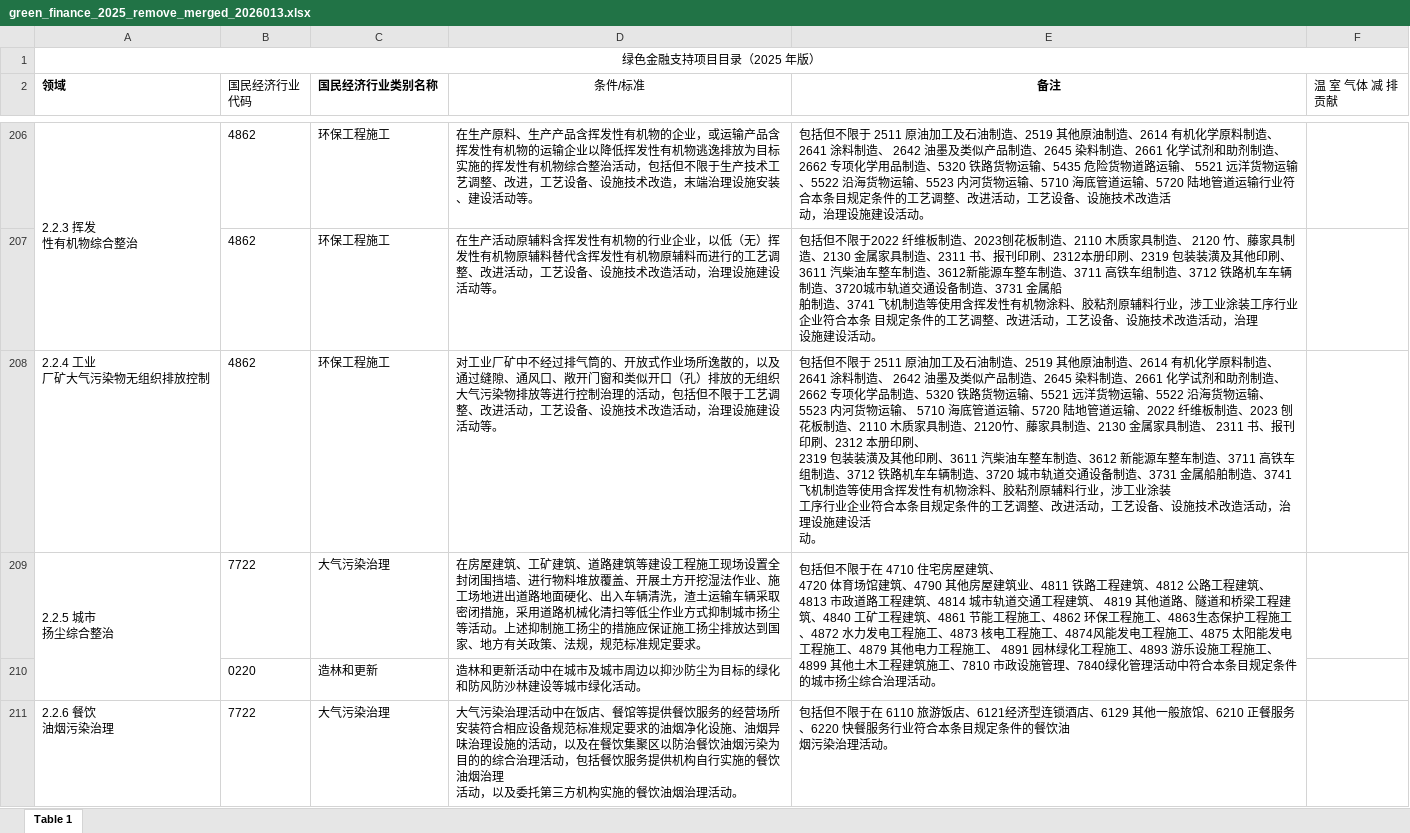
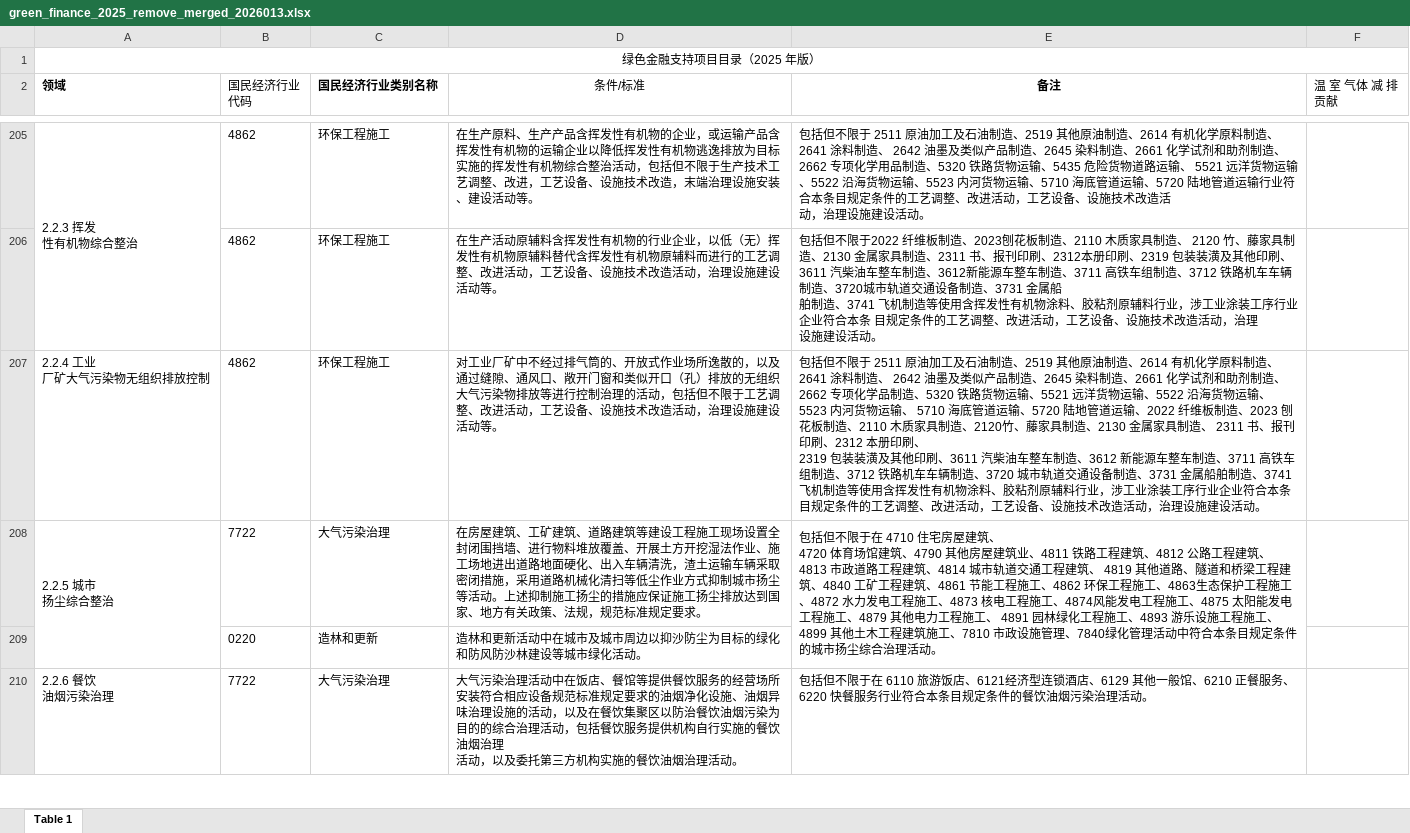
Before and after one commit to felix0220170/green-support-project-2025, an Excel workbook: asset/green_finance_2025_remove_merged_2026013.xlsx, sheet Table 1, drawn as a sheet; only a part is shown, gaps mark what is left out; values as stored, in another font and other column widths than the file's, no borders; addresses are those after the commit; ↵ is a line break in a cell; the diff covers the shown part only; the diff names each change by its address in the sheet, - before the commit and + after, or states it on an @@ line.

Commit message:
improve xlsx

```diff
--- a/asset/green_finance_2025_remove_merged_2026013.xlsx (sheet Table 1)
+++ b/asset/green_finance_2025_remove_merged_2026013.xlsx (sheet Table 1)
-E207 (备注): …工业涂装 ↵ 工序行业企业符合本条目规定条件的工艺调整、改进活动，工艺设备、设施技术改造活动，治理设施建设活 ↵ 动。
+E207 (备注): …工业涂装工序行业企业符合本条目规定条件的工艺调整、改进活动，工艺设备、设施技术改造活动，治理设施建设活动。
-E210 (备注): …其他一般旅馆、6210 正餐服务、6220 快餐服务行业符合本条目规定条件的餐饮油 ↵ 烟污染治…
+E210 (备注): …其他一般馆、6210 正餐服务、6220 快餐服务行业符合本条目规定条件的餐饮油烟污染治…
```
Also changed, not shown: 2 removed rows, 65 edited cells, cell formats and merged cells elsewhere in this sheet, 1 other file.
